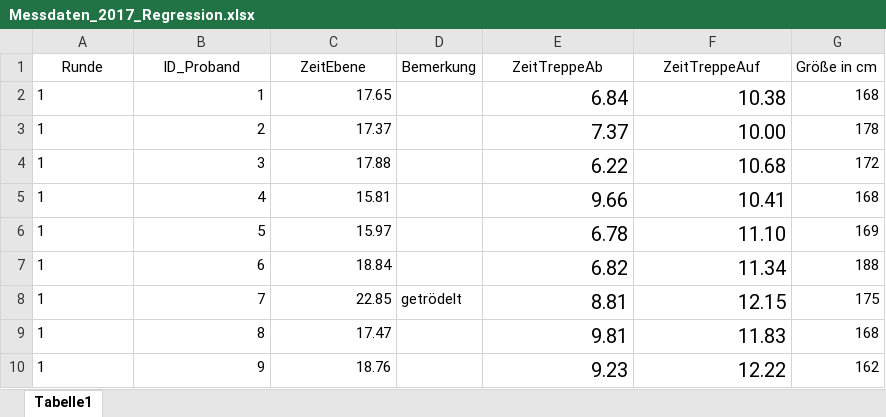
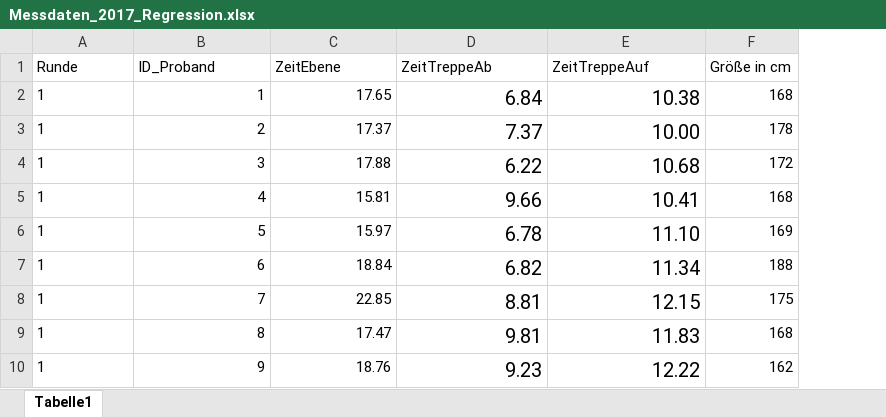
Before and after one commit to Arne2/hm-modellbildung, an Excel workbook: angabe1/data/2017/Messdaten_2017_Regression.xlsx, sheet Tabelle1, drawn as a sheet; only a part is shown; values as stored, in another font and other column widths than the file's, no borders; conditional formats not drawn; removed rows and columns are numbered as before the commit, all else as after; the diff names each change by its address in the sheet, - before the commit and + after, or states it on an @@ line.

Commit message:
Update Regression, Parameter Table

```diff
--- a/angabe1/data/2017/Messdaten_2017_Regression.xlsx (sheet Tabelle1)
+++ b/angabe1/data/2017/Messdaten_2017_Regression.xlsx (sheet Tabelle1)
-column D (Bemerkung), row 8: getrödelt
-A1:C1 alignment: center
+A1:C1 alignment: left
-D1:E1 alignment: center
+D1:E1 alignment: left
```
Also changed, not shown: 2 other files.
